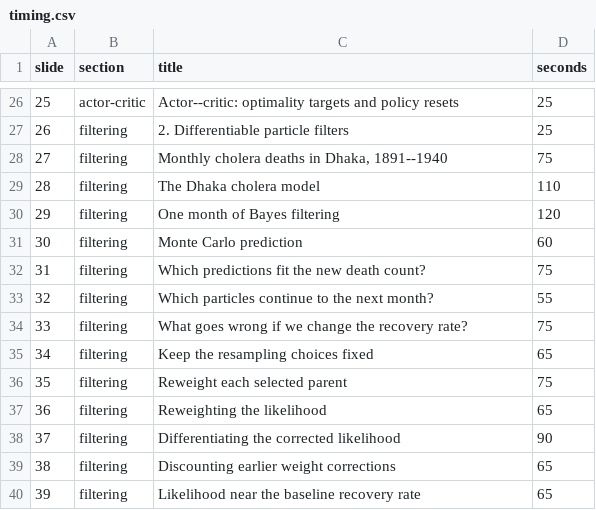
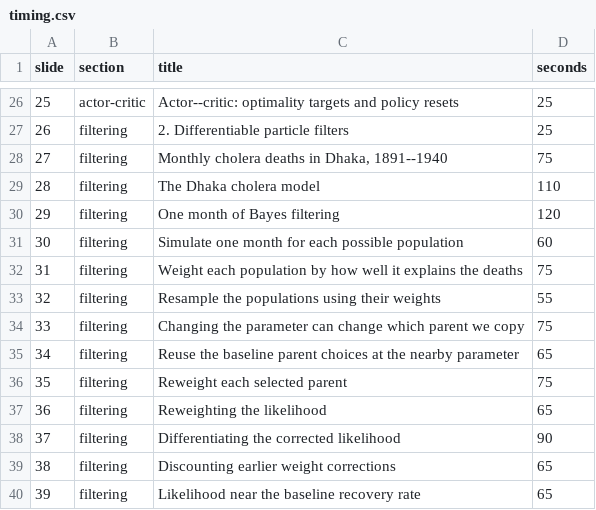
Before and after one commit to hetankevin/thesis-defense-2026, a CSV file: timing.csv, drawn as a sheet; only a part is shown, gaps mark what is left out.

Commit message:
use compartment counts to explain filtering

```diff
--- a/timing.csv
+++ b/timing.csv
@@ -30,7 +30,7 @@ slide,section,title,seconds
 29,filtering,One month of Bayes filtering,120
-30,filtering,Monte Carlo prediction,60
-31,filtering,Which predictions fit the new death count?,75
-32,filtering,Which particles continue to the next month?,55
-33,filtering,What goes wrong if we change the recovery rate?,75
-34,filtering,Keep the resampling choices fixed,65
+30,filtering,Simulate one month for each possible population,60
+31,filtering,Weight each population by how well it explains the deaths,75
+32,filtering,Resample the populations using their weights,55
+33,filtering,Changing the parameter can change which parent we copy,75
+34,filtering,Reuse the baseline parent choices at the nearby parameter,65
 35,filtering,Reweight each selected parent,75
```
Also changed, not shown: 4 other files.
